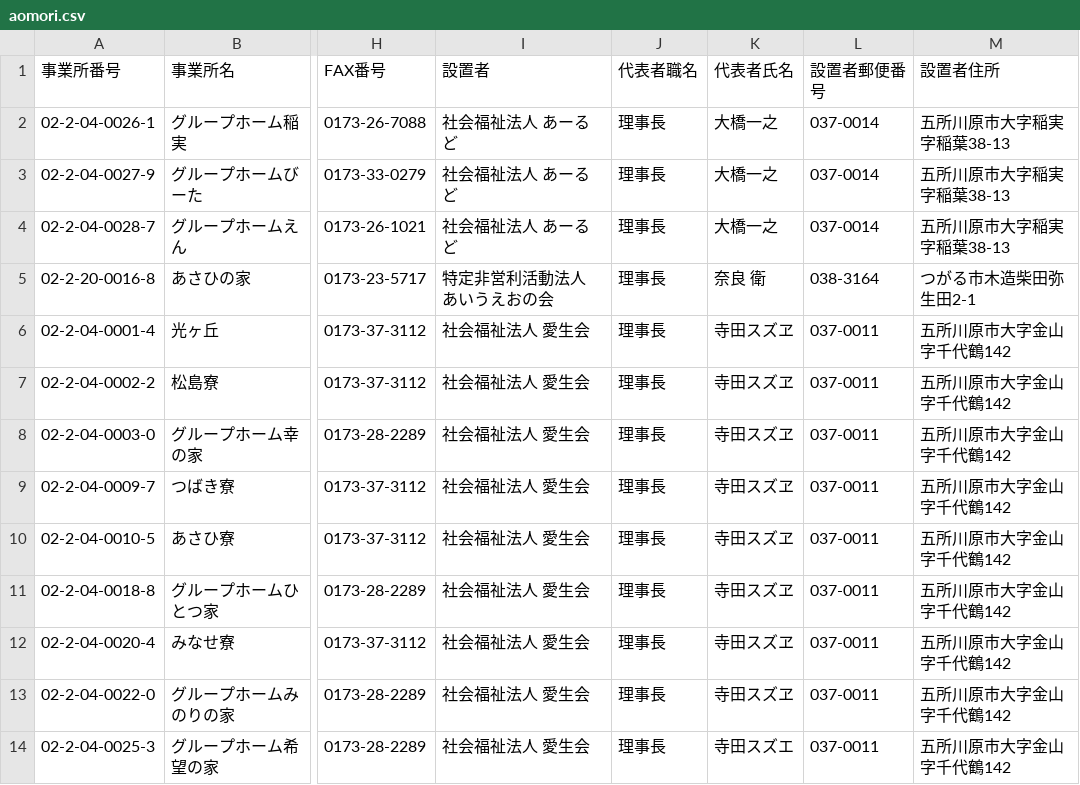
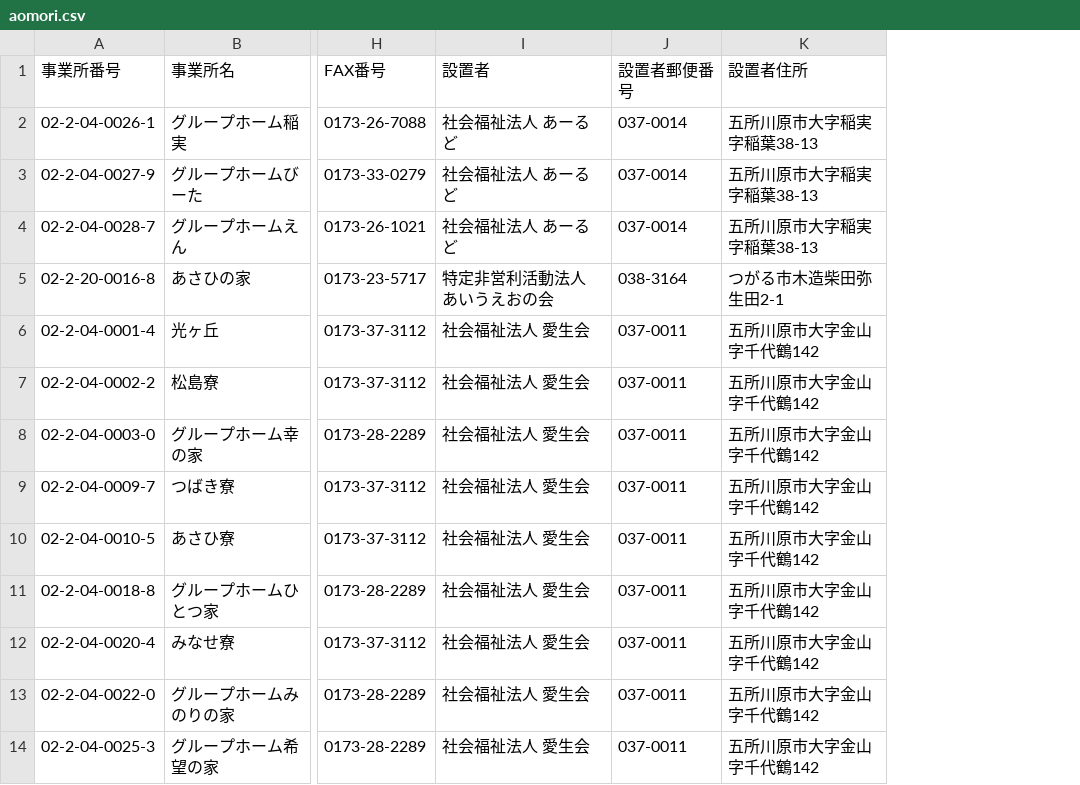
Before and after one commit to puklipo/grouphome, a CSV file: resources/csv/aomori.csv, drawn as a sheet; only a part is shown, gaps mark what is left out; the diff names each change by its address in the sheet, - before the commit and + after, or states it on an @@ line.

```diff
--- a/resources/csv/aomori.csv
+++ b/resources/csv/aomori.csv
-column J (代表者職名), rows 2-14: all 理事長
-column K (代表者氏名), rows 2-14: 大橋一之 | 大橋一之 | 大橋一之 | 奈良 衛 | 寺田スズヱ | 寺田スズヱ | 寺田スズヱ | 寺田スズヱ | 寺田スズヱ | 寺田スズヱ | 寺田スズヱ | 寺田スズヱ | 寺田スズエ
```
Also changed, not shown: resources/csv/tokyo.csv, 3 other files.
